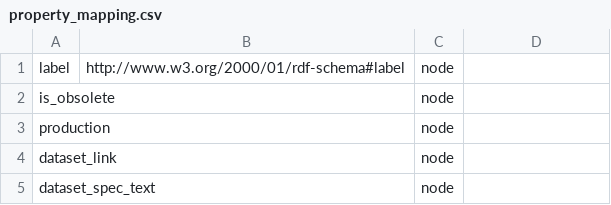
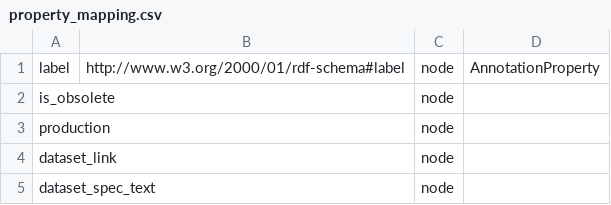
Before and after one commit to VirtualFlyBrain/VFB_neo4j, a CSV file: src/uk/ac/ebi/vfb/neo4j/property_mapping.csv, drawn as a sheet; only a part is shown; the diff names each change by its address in the sheet, - before the commit and + after, or states it on an @@ line.

```diff
--- a/src/uk/ac/ebi/vfb/neo4j/property_mapping.csv
+++ b/src/uk/ac/ebi/vfb/neo4j/property_mapping.csv
-D1: (empty)
+D1: AnnotationProperty
```
Also changed, not shown: 2 other files.
